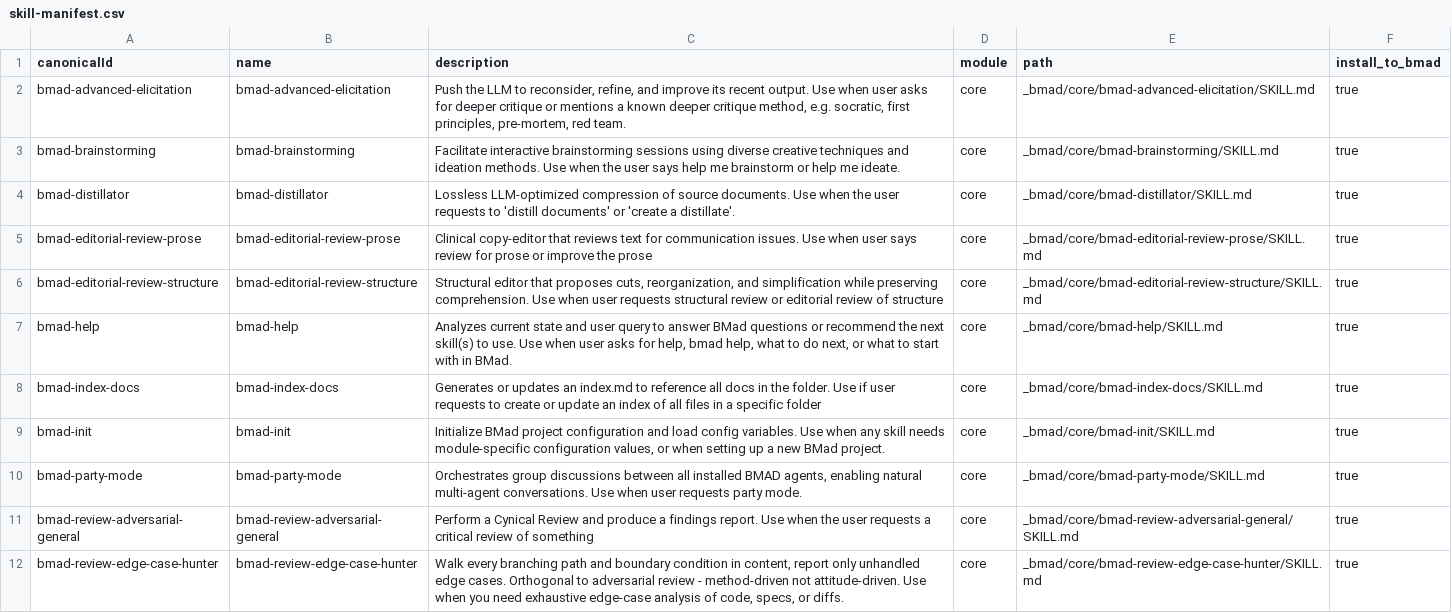
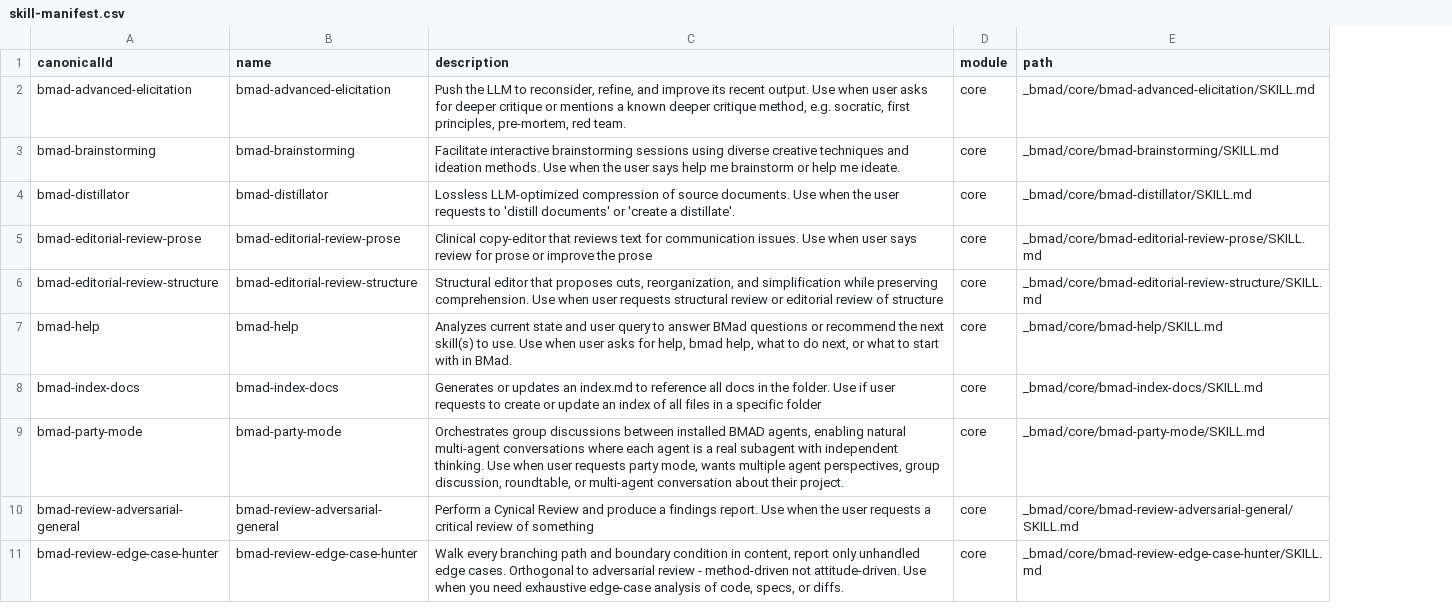
Before and after one commit to erikadgl/ella, a CSV file: _bmad/_config/skill-manifest.csv, drawn as a sheet; only a part is shown; removed rows and columns are numbered as before the commit, all else as after; the diff names each change by its address in the sheet, - before the commit and + after, or states it on an @@ line.

```diff
--- a/_bmad/_config/skill-manifest.csv
+++ b/_bmad/_config/skill-manifest.csv
-column F (install_to_bmad), rows 2-8: all true; rows 10-12: all true
-row 9: bmad-init | bmad-init | Initialize BMad project configuration and load config variables. Use when any skill needs module-specific configuration values, or when setting up a new BMad project. | core | _bmad/core/bmad-init/SKILL.md | true
-C9 (description): …discussions between all installed BMAD agents, enabling natural multi-agent conversations. Use when user requests party mode.
+C9 (description): …discussions between installed BMAD agents, enabling natural multi-agent conversations where each agent is a real subagent with independent thinking. Use when user requests party mode, wants multiple agent perspectives, group discussion, roundtable, or multi-agent conversation about their project.
```
Also changed, not shown: _bmad/_config/bmad-help.csv, _bmad/_config/files-manifest.csv, 56 other files.
